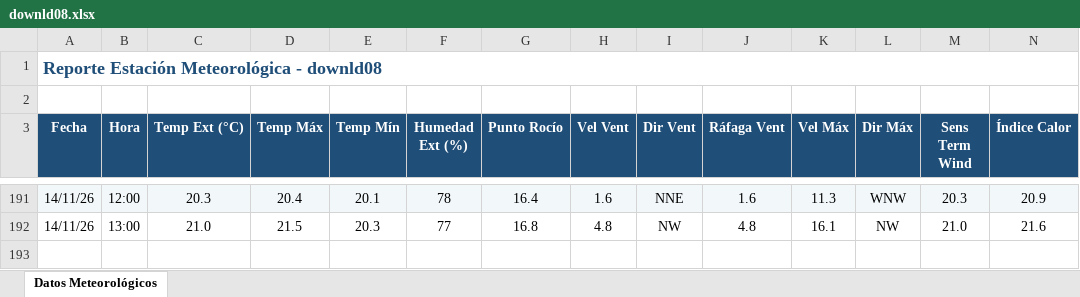
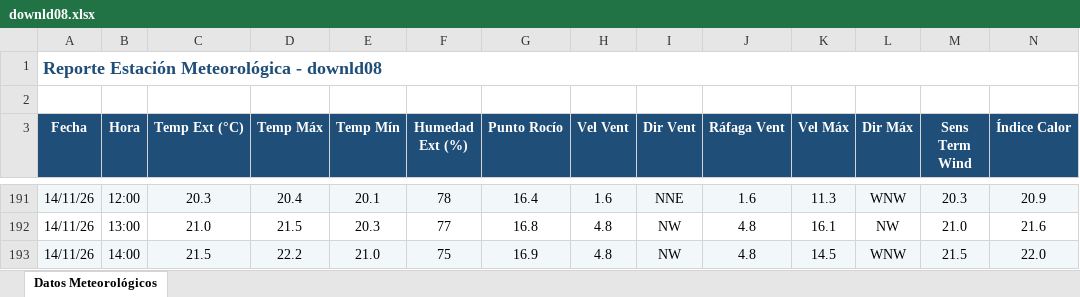
Before and after one commit to intasalta/ema_cerrillos, an Excel workbook: downld08.xlsx, sheet Datos Meteorológicos, drawn as a sheet; only a part is shown, gaps mark what is left out; values as stored, in another font and other column widths than the file's, no borders; rows hold the shown columns only; the diff names each change by its address in the sheet, - before the commit and + after, or states it on an @@ line.

```diff
--- a/downld08.xlsx (sheet Datos Meteorológicos)
+++ b/downld08.xlsx (sheet Datos Meteorológicos)
+row 193: 14/11/26 | 14:00 | 21.5 | 22.2 | 21.0 | 75 | 16.9 | 4.8 | NW | 4.8 | 14.5 | WNW | 21.5 | 22.0
```
Also changed, not shown: downld02.xlsx, 2 other files.
